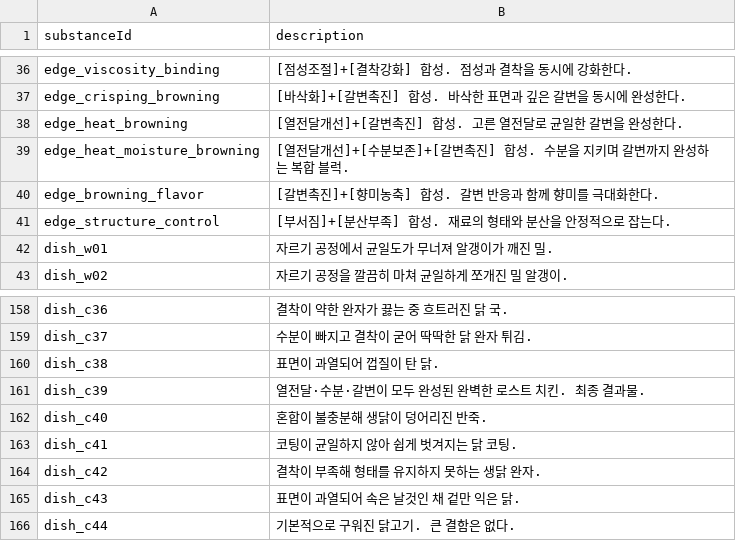
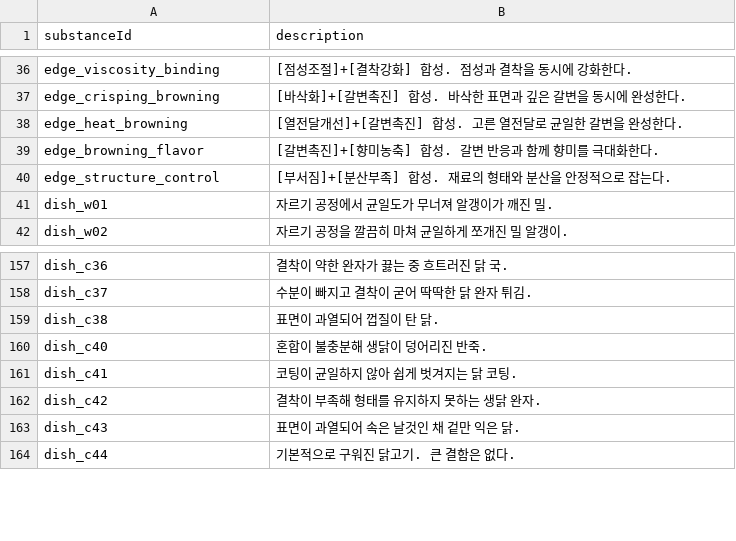
Before and after one commit to fbdfbd/FOIA, a CSV file: Assets/_Project/Data/CSV/substanceInspects.csv, drawn as a sheet; only a part is shown, gaps mark what is left out; the diff names each change by its address in the sheet, - before the commit and + after, or states it on an @@ line.

```diff
--- a/Assets/_Project/Data/CSV/substanceInspects.csv
+++ b/Assets/_Project/Data/CSV/substanceInspects.csv
-row 39: edge_heat_moisture_browning | [열전달개선]+[수분보존]+[갈변촉진] 합성. 수분을 지키며 갈변까지 완성하는 복합 블럭.
-row 161: dish_c39 | 열전달·수분·갈변이 모두 완성된 완벽한 로스트 치킨. 최종 결과물.
```
Also changed, not shown: Assets/_Project/Data/CSV/mergeRecipes.csv, Assets/_Project/Data/CSV/outputRules.csv, 3 other files.
